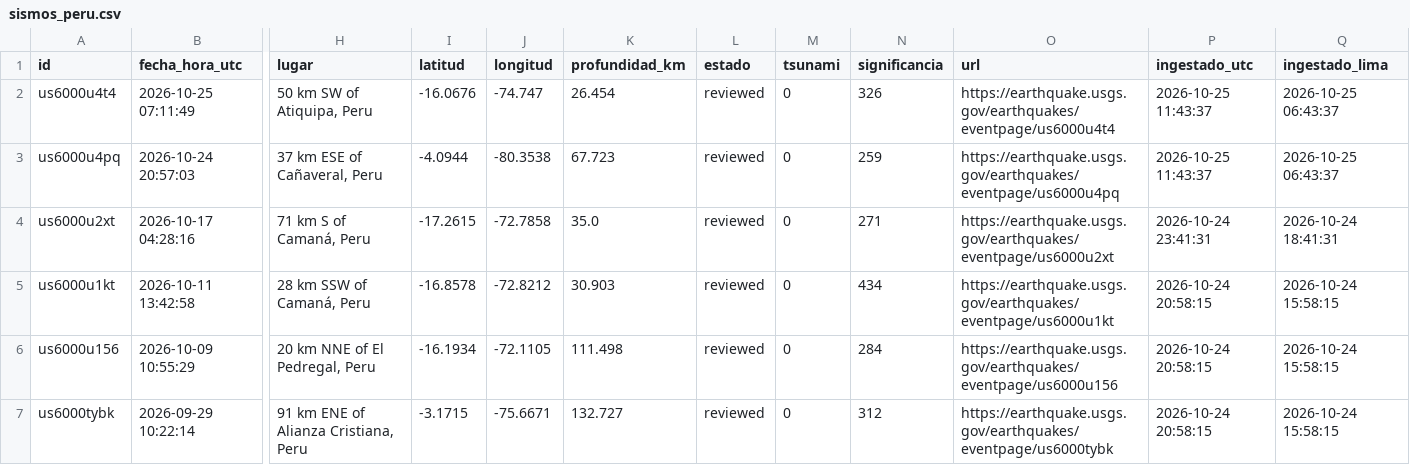
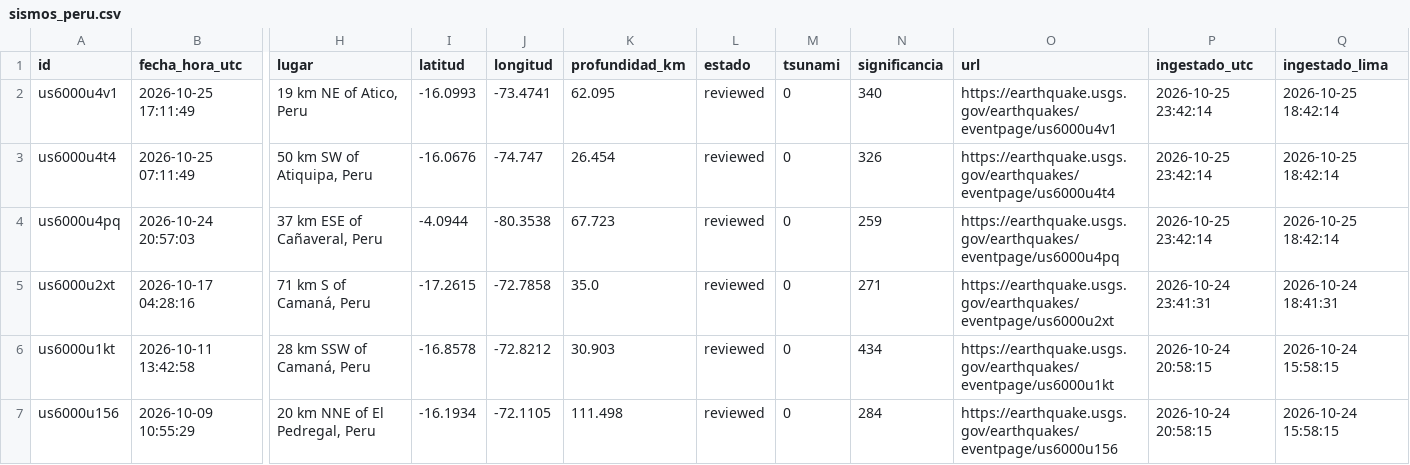
Before and after one commit to RafaeloC1/-sismos-peru-dashboard, a CSV file: data/sismos_peru.csv, drawn as a sheet; only a part is shown, gaps mark what is left out; the shorter side is filled out with more unchanged rows; addresses are those after the commit; rows hold the shown columns only; the diff names each change by its address in the sheet, - before the commit and + after, or states it on an @@ line.

```diff
--- a/data/sismos_peru.csv
+++ b/data/sismos_peru.csv
+row 2: us6000u4v1 | 2026-10-25 17:11:49 | 19 km NE of Atico, Peru | -16.0993 | -73.4741 | 62.095 | reviewed | 0 | 340 | https://earthquake.usgs.gov/earthquakes/eventpage/us6000u4v1 | 2026-10-25 23:42:14 | 2026-10-25 18:42:14
-P3:P4 (ingestado_utc): 2026-10-25 11:43:37
+P3:P4 (ingestado_utc): 2026-10-25 23:42:14
-Q3:Q4 (ingestado_lima): 2026-10-25 06:43:37
+Q3:Q4 (ingestado_lima): 2026-10-25 18:42:14
```
Also changed, not shown: 1 other file.
